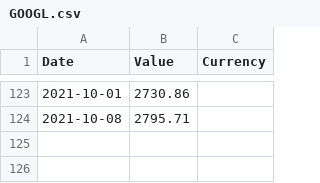
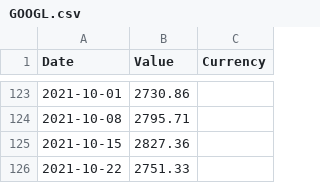
Before and after one commit to FrancisGrignon/invest, a CSV file: src/Web/Invest.MVC/Data/GOOGL.csv, drawn as a sheet; only a part is shown, gaps mark what is left out.

Commit message:
Push new values

```diff
--- a/src/Web/Invest.MVC/Data/GOOGL.csv
+++ b/src/Web/Invest.MVC/Data/GOOGL.csv
@@ -124 +124,3 @@
 2021-10-08;2795.71
+2021-10-15;2827.36
+2021-10-22;2751.33
```
Also changed, not shown: src/Web/Invest.MVC/Data/ABNB.csv, src/Web/Invest.MVC/Data/COST.csv, 7 other files.
